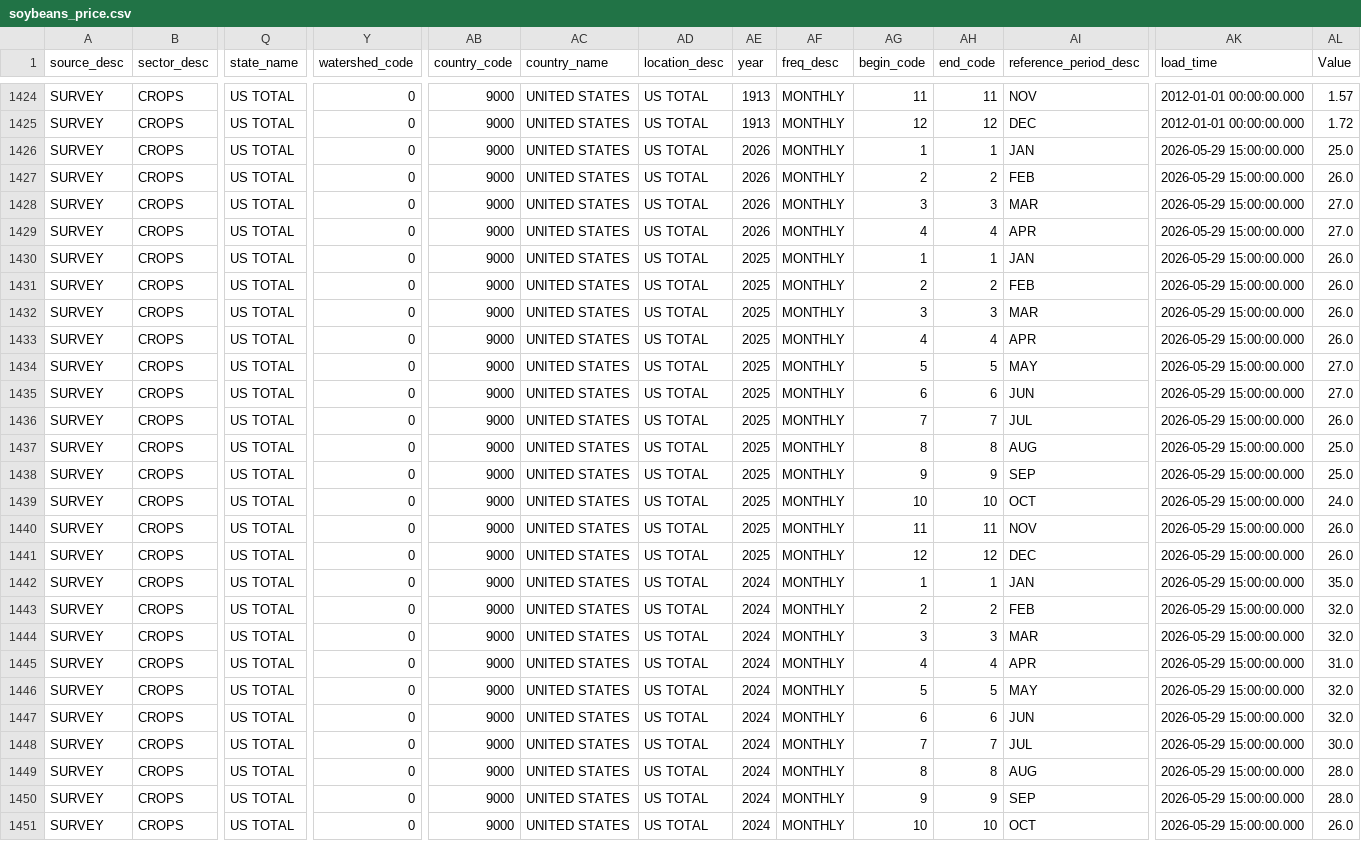
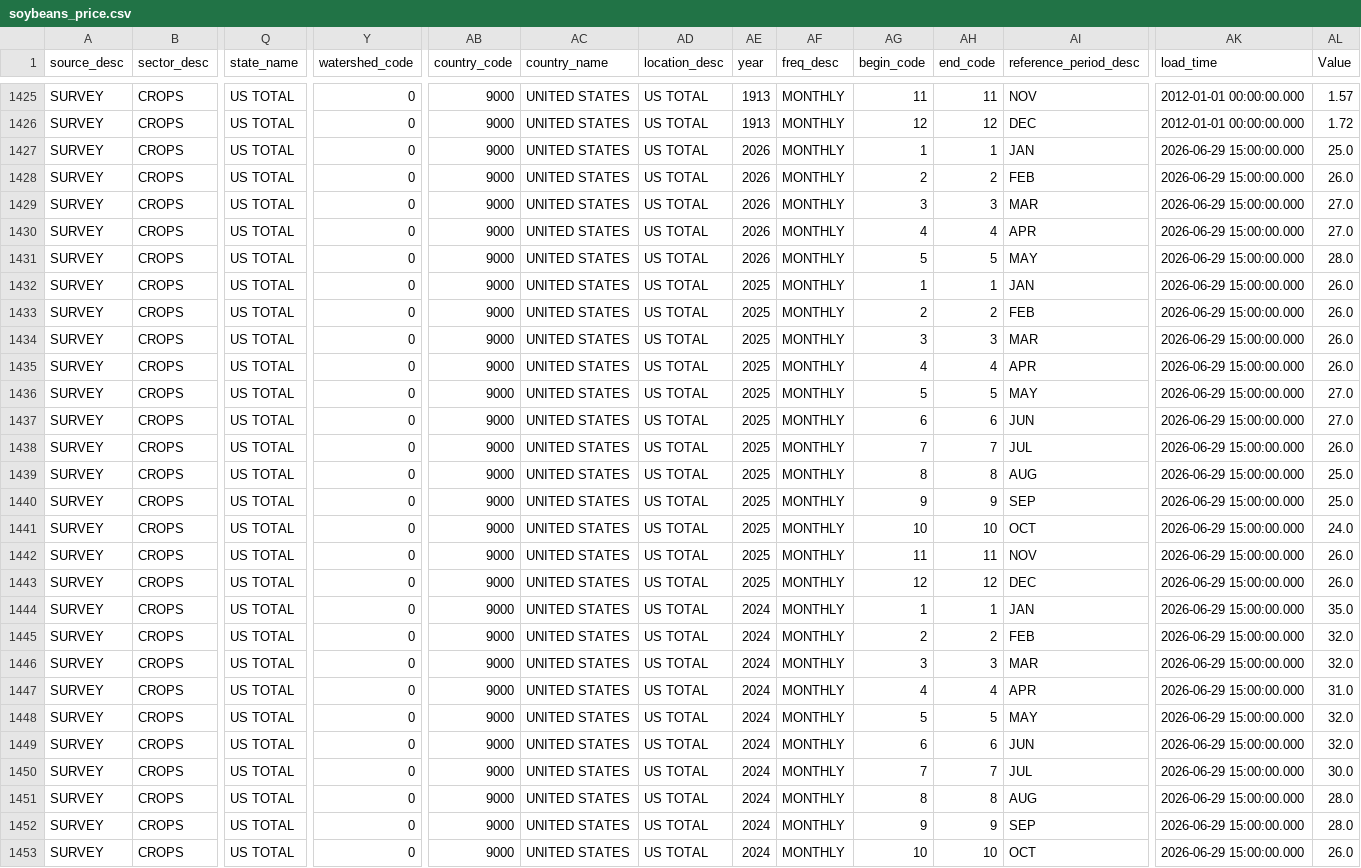
Before and after one commit to Chrisguo2000/global-agri-data-monitor, a CSV file: data/raw/soybeans_price.csv, drawn as a sheet; only a part is shown, gaps mark what is left out; addresses are those after the commit; rows hold the shown columns only; the diff covers the shown part only; the diff names each change by its address in the sheet, - before the commit and + after, or states it on an @@ line.

```diff
--- a/data/raw/soybeans_price.csv
+++ b/data/raw/soybeans_price.csv
-AK1427:AK1430 (load_time): 2026-05-29 15:00:00.000
+AK1427:AK1430 (load_time): 2026-06-29 15:00:00.000
+row 1431: SURVEY | CROPS | US TOTAL | 0 | 9000 | UNITED STATES | US TOTAL | 2026 | MONTHLY | 5 | 5 | MAY | 2026-06-29 15:00:00.000 | 28.0
-AK1432:AK1453 (load_time): 2026-05-29 15:00:00.000
+AK1432:AK1453 (load_time): 2026-06-29 15:00:00.000
```
Also changed, not shown: 1 added row and 22 edited cells elsewhere in this file, data/raw/chickens_price.csv, data/raw/corn_price.csv, 8 other files.
